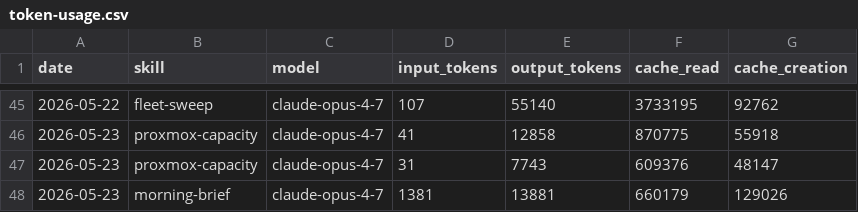
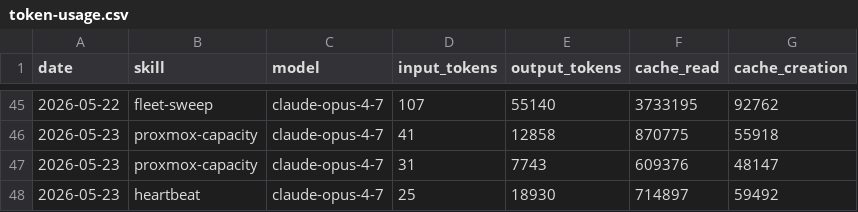
Before and after one commit to ashneil12/aeon, a CSV file: memory/token-usage.csv, drawn as a sheet; only a part is shown, gaps mark what is left out.

Commit message:
chore(heartbeat): auto-commit 2026-05-23

```diff
--- a/memory/token-usage.csv
+++ b/memory/token-usage.csv
@@ -47,2 +47,2 @@ date,skill,model,input_tokens,output_tokens,cache_read,cache_creation
 2026-05-23,proxmox-capacity,claude-opus-4-7,31,7743,609376,48147
-2026-05-23,morning-brief,claude-opus-4-7,1381,13881,660179,129026
+2026-05-23,heartbeat,claude-opus-4-7,25,18930,714897,59492
```
Also changed, not shown: 4 other files.
